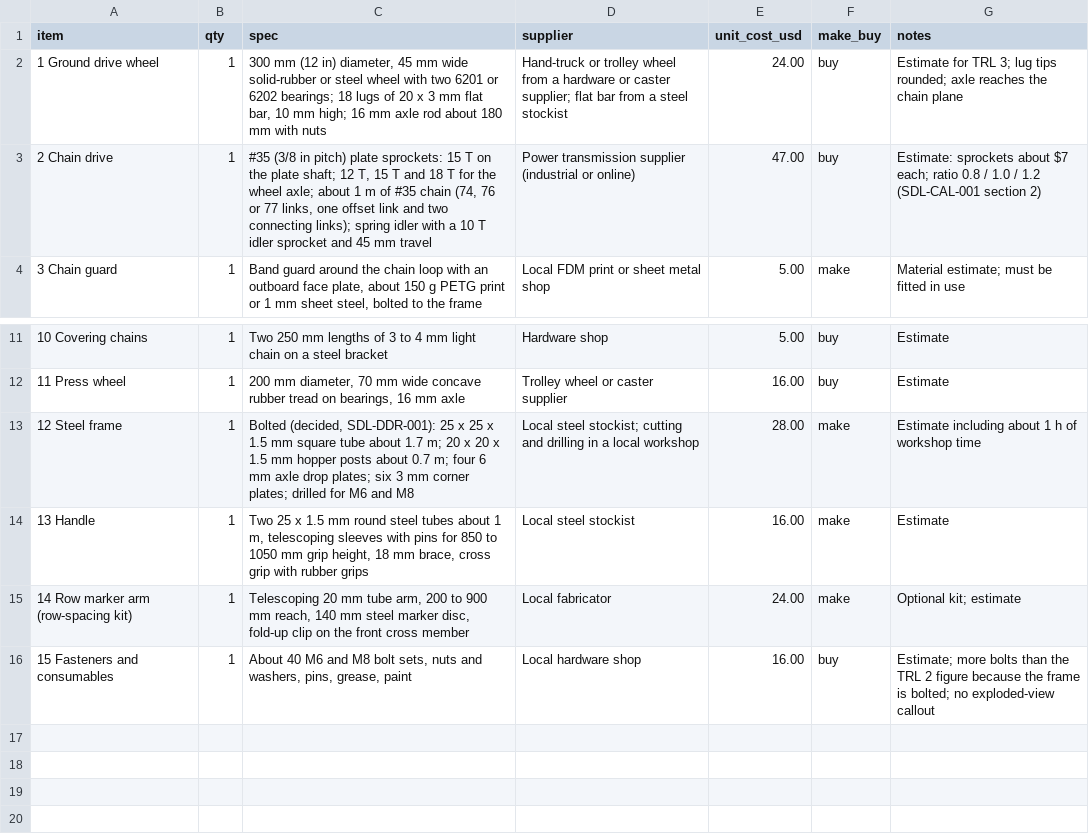
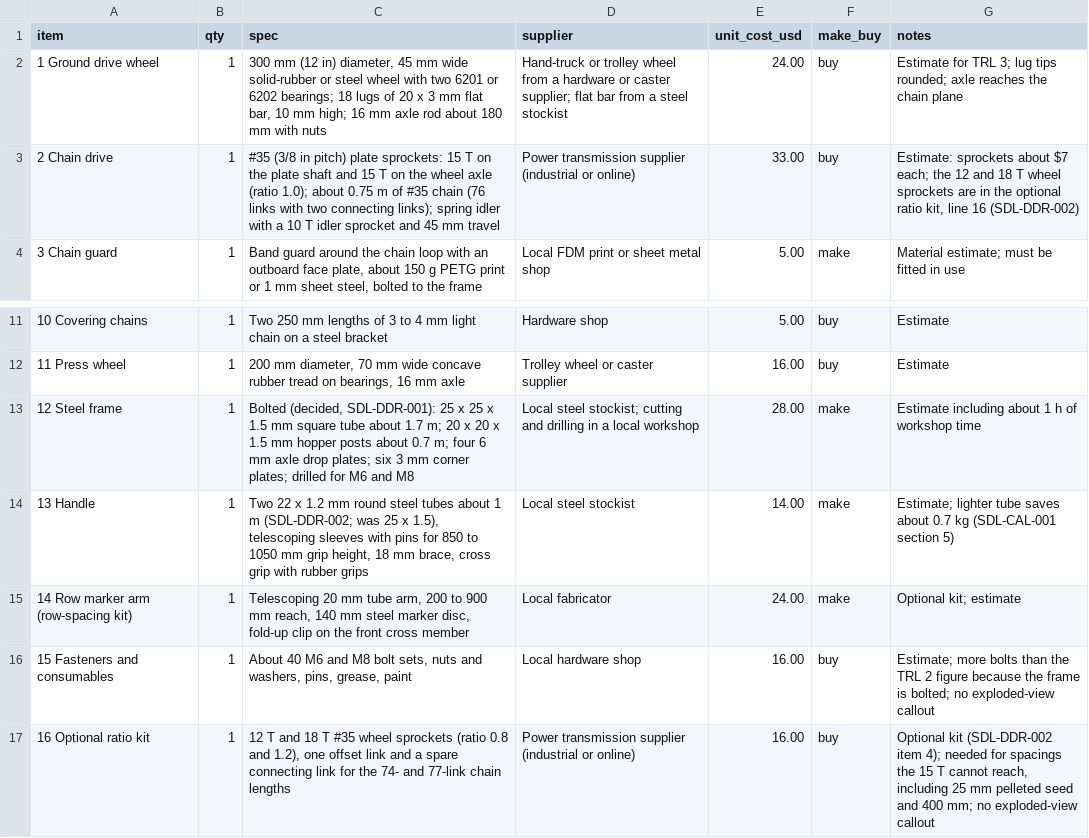
Before and after one commit to BoujeeEnjinia1701/seedline, a CSV file: bom/bom.csv, drawn as a sheet; only a part is shown, gaps mark what is left out.

```diff
--- a/bom/bom.csv
+++ b/bom/bom.csv
@@ -2,3 +2,3 @@ item,qty,spec,supplier,unit_cost_usd,make_buy,notes
 1 Ground drive wheel,1,"300 mm (12 in) diameter, 45 mm wide solid-rubber or steel wheel with two 6201 or 6202 bearings; 18 lugs of 20 x 3 mm flat bar, 10 mm high; 16 mm axle rod about 180 mm with nuts",Hand-truck or trolley wheel from a hardware or caster supplier; flat bar from a steel stockist,24.00,buy,Estimate for TRL 3; lug tips rounded; axle reaches the chain plane
-2 Chain drive,1,"#35 (3/8 in pitch) plate sprockets: 15 T on the plate shaft; 12 T, 15 T and 18 T for the wheel axle; about 1 m of #35 chain (74, 76 or 77 links, one offset link and two connecting links); spring idler with a 10 T idler sprocket and 45 mm travel",Power transmission supplier (industrial or online),47.00,buy,Estimate: sprockets about $7 each; ratio 0.8 / 1.0 / 1.2 (SDL-CAL-001 section 2)
+2 Chain drive,1,"#35 (3/8 in pitch) plate sprockets: 15 T on the plate shaft and 15 T on the wheel axle (ratio 1.0); about 0.75 m of #35 chain (76 links with two connecting links); spring idler with a 10 T idler sprocket and 45 mm travel",Power transmission supplier (industrial or online),33.00,buy,"Estimate: sprockets about $7 each; the 12 and 18 T wheel sprockets are in the optional ratio kit, line 16 (SDL-DDR-002)"
 3 Chain guard,1,"Band guard around the chain loop with an outboard face plate, about 150 g PETG print or 1 mm sheet steel, bolted to the frame",Local FDM print or sheet metal shop,5.00,make,Material estimate; must be fitted in use
@@ -13,4 +13,5 @@ item,qty,spec,supplier,unit_cost_usd,make_buy,notes
 12 Steel frame,1,"Bolted (decided, SDL-DDR-001): 25 x 25 x 1.5 mm square tube about 1.7 m; 20 x 20 x 1.5 mm hopper posts about 0.7 m; four 6 mm axle drop plates; six 3 mm corner plates; drilled for M6 and M8",Local steel stockist; cutting and drilling in a local workshop,28.00,make,Estimate including about 1 h of workshop time
-13 Handle,1,"Two 25 x 1.5 mm round steel tubes about 1 m, telescoping sleeves with pins for 850 to 1050 mm grip height, 18 mm brace, cross grip with rubber grips",Local steel stockist,16.00,make,Estimate
+13 Handle,1,"Two 22 x 1.2 mm round steel tubes about 1 m (SDL-DDR-002; was 25 x 1.5), telescoping sleeves with pins for 850 to 1050 mm grip height, 18 mm brace, cross grip with rubber grips",Local steel stockist,14.00,make,Estimate; lighter tube saves about 0.7 kg (SDL-CAL-001 section 5)
 14 Row marker arm (row-spacing kit),1,"Telescoping 20 mm tube arm, 200 to 900 mm reach, 140 mm steel marker disc, fold-up clip on the front cross member",Local fabricator,24.00,make,Optional kit; estimate
 15 Fasteners and consumables,1,"About 40 M6 and M8 bolt sets, nuts and washers, pins, grease, paint",Local hardware shop,16.00,buy,Estimate; more bolts than the TRL 2 figure because the frame is bolted; no exploded-view callout
+16 Optional ratio kit,1,"12 T and 18 T #35 wheel sprockets (ratio 0.8 and 1.2), one offset link and a spare connecting link for the 74- and 77-link chain lengths",Power transmission supplier (industrial or online),16.00,buy,"Optional kit (SDL-DDR-002 item 4); needed for spacings the 15 T cannot reach, including 25 mm pelleted seed and 400 mm; no exploded-view callout"
```
Also changed, not shown: docs/04-calcs/results.csv, 38 other files.
